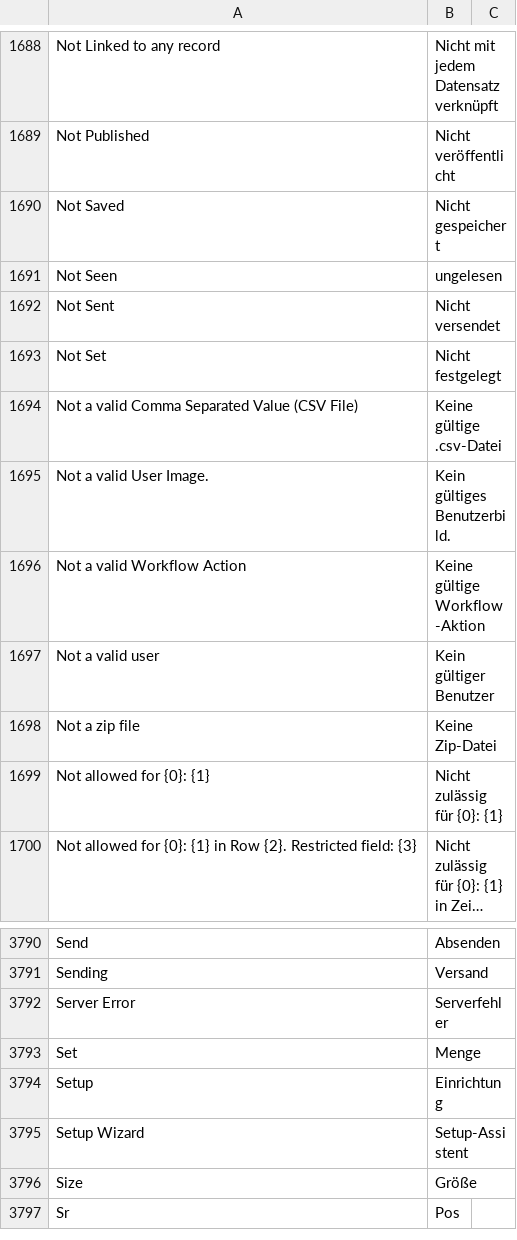
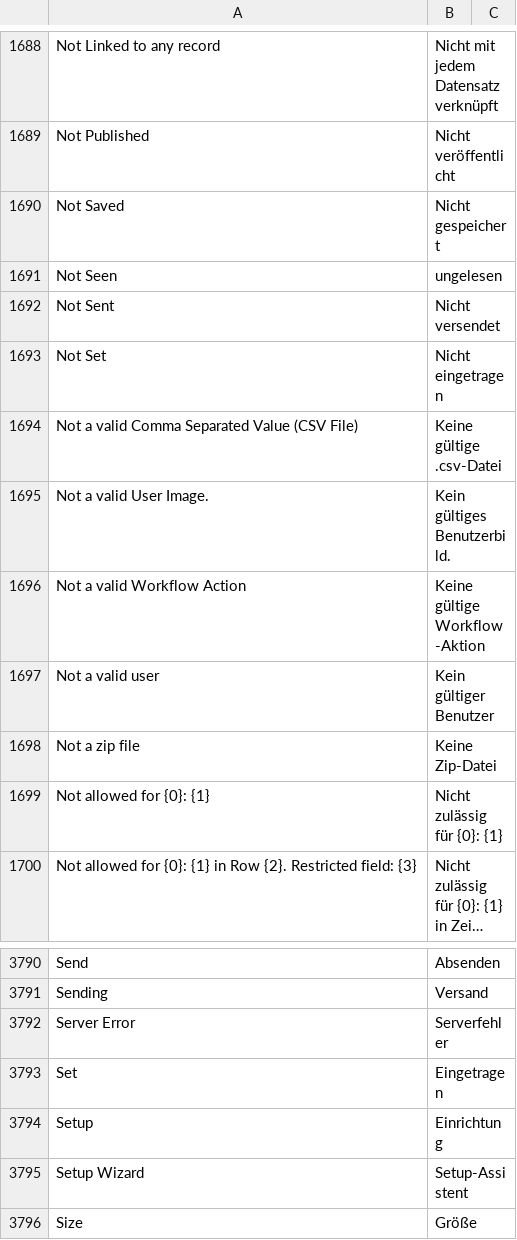
Before and after one commit to Dinext-pro/dinext_platform, a CSV file: frappe/translations/de.csv, drawn as a sheet; only a part is shown, gaps mark what is left out; the shorter side is filled out with more unchanged rows; long unchanged cells end in ….

```diff
--- a/frappe/translations/de.csv
+++ b/frappe/translations/de.csv
@@ -1692,3 +1692,3 @@ Not Seen,ungelesen,
 Not Sent,Nicht versendet,
-Not Set,Nicht festgelegt,
+Not Set,Nicht eingetragen,
 Not a valid Comma Separated Value (CSV File),Keine gültige .csv-Datei,
@@ -3792,3 +3792,3 @@ Sending,Versand,
 Server Error,Serverfehler,
-Set,Menge,
+Set,Eingetragen,
 Setup,Einrichtung,
```
Also changed, not shown: 2 other files.
